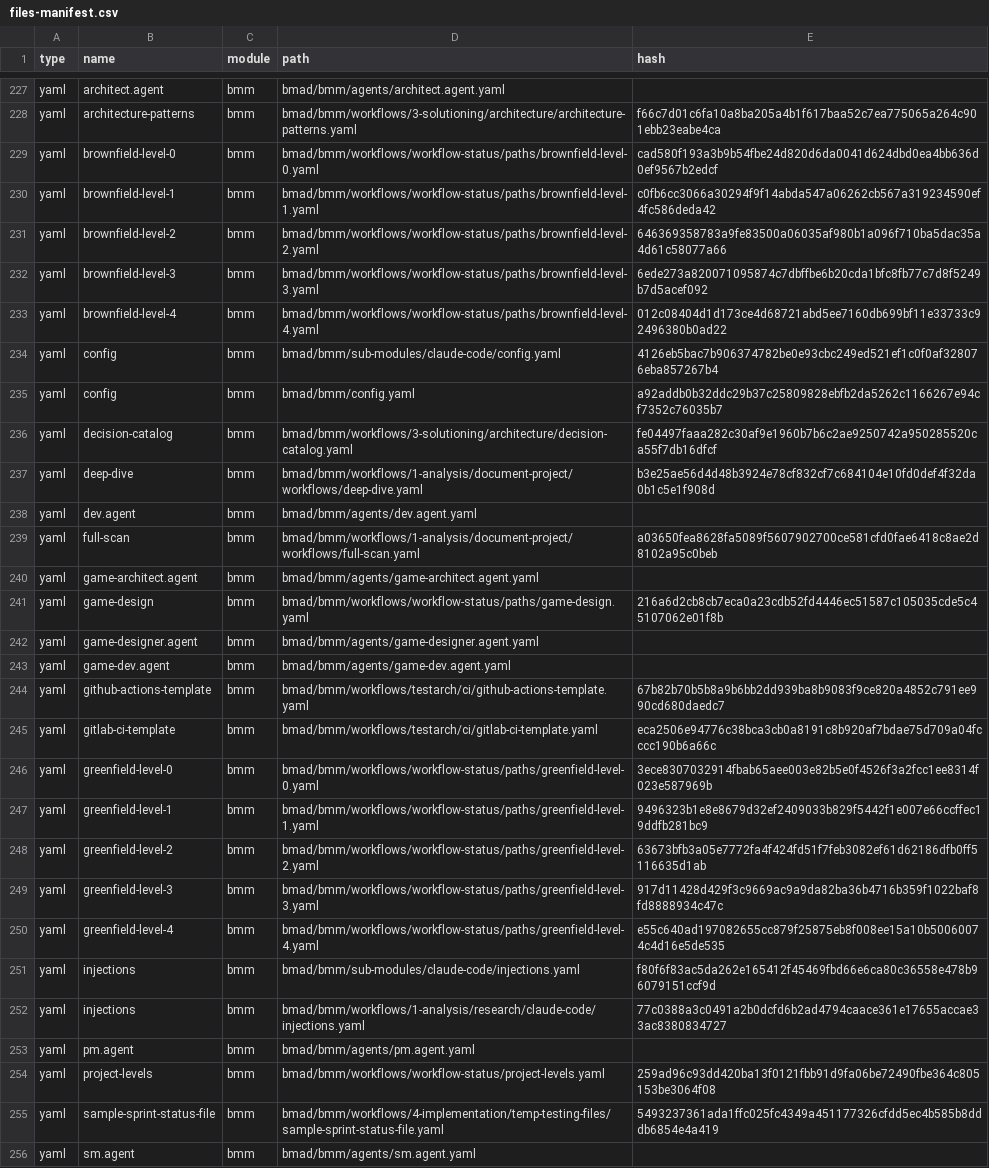
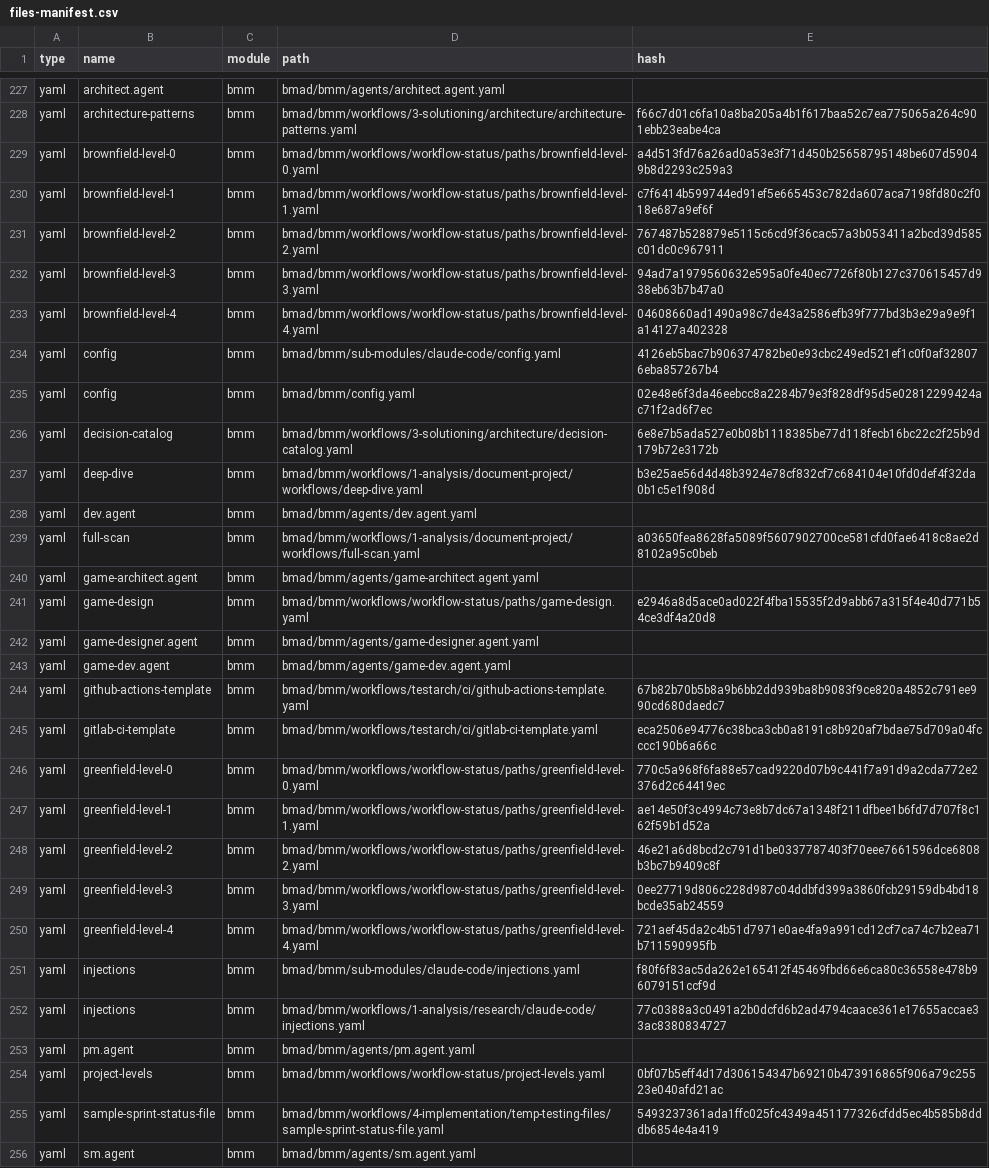
Before and after one commit to IBE160/beergame, a CSV file: bmad/_cfg/files-manifest.csv, drawn as a sheet; only a part is shown, gaps mark what is left out; the diff covers the shown part only; the diff names each change by its address in the sheet, - before the commit and + after, or states it on an @@ line.

```diff
--- a/bmad/_cfg/files-manifest.csv
+++ b/bmad/_cfg/files-manifest.csv
-E229 (hash): cad580f193a3b9b54fbe24d820d6da0041d624dbd0ea4bb636d0ef9567b2edcf
+E229 (hash): a4d513fd76a26ad0a53e3f71d450b25658795148be607d59049b8d2293c259a3
-E230 (hash): c0fb6cc3066a30294f9f14abda547a06262cb567a319234590ef4fc586deda42
+E230 (hash): c7f6414b599744ed91ef5e665453c782da607aca7198fd80c2f018e687a9ef6f
-E231 (hash): 646369358783a9fe83500a06035af980b1a096f710ba5dac35a4d61c58077a66
+E231 (hash): 767487b528879e5115c6cd9f36cac57a3b053411a2bcd39d585c01dc0c967911
-E232 (hash): 6ede273a820071095874c7dbffbe6b20cda1bfc8fb77c7d8f5249b7d5acef092
+E232 (hash): 94ad7a1979560632e595a0fe40ec7726f80b127c370615457d938eb63b7b47a0
-E233 (hash): 012c08404d1d173ce4d68721abd5ee7160db699bf11e33733c92496380b0ad22
+E233 (hash): 04608660ad1490a98c7de43a2586efb39f777bd3b3e29a9e9f1a14127a402328
-E235 (hash): a92addb0b32ddc29b37c25809828ebfb2da5262c1166267e94cf7352c76035b7
+E235 (hash): 02e48e6f3da46eebcc8a2284b79e3f828df95d5e02812299424ac71f2ad6f7ec
-E236 (hash): fe04497faaa282c30af9e1960b7b6c2ae9250742a950285520ca55f7db16dfcf
+E236 (hash): 6e8e7b5ada527e0b08b1118385be77d118fecb16bc22c2f25b9d179b72e3172b
-E241 (hash): 216a6d2cb8cb7eca0a23cdb52fd4446ec51587c105035cde5c45107062e01f8b
+E241 (hash): e2946a8d5ace0ad022f4fba15535f2d9abb67a315f4e40d771b54ce3df4a20d8
-E246 (hash): 3ece8307032914fbab65aee003e82b5e0f4526f3a2fcc1ee8314f023e587969b
+E246 (hash): 770c5a968f6fa88e57cad9220d07b9c441f7a91d9a2cda772e2376d2c64419ec
-E247 (hash): 9496323b1e8e8679d32ef2409033b829f5442f1e007e66ccffec19ddfb281bc9
+E247 (hash): ae14e50f3c4994c73e8b7dc67a1348f211dfbee1b6fd7d707f8c162f59b1d52a
-E248 (hash): 63673bfb3a05e7772fa4f424fd51f7feb3082ef61d62186dfb0ff5116635d1ab
+E248 (hash): 46e21a6d8bcd2c791d1be0337787403f70eee7661596dce6808b3bc7b9409c8f
-E249 (hash): 917d11428d429f3c9669ac9a9da82ba36b4716b359f1022baf8fd8888934c47c
+E249 (hash): 0ee27719d806c228d987c04ddbfd399a3860fcb29159db4bd18bcde35ab24559
-E250 (hash): e55c640ad197082655cc879f25875eb8f008ee15a10b50060074c4d16e5de535
+E250 (hash): 721aef45da2c4b51d7971e0ae4fa9a991cd12cf7ca74c7b2ea71b711590995fb
-E254 (hash): 259ad96c93dd420ba13f0121fbb91d9fa06be72490fbe364c805153be3064f08
+E254 (hash): 0bf07b5eff4d17d306154347b69210b473916865f906a79c25523e040afd21ac
```
Also changed, not shown: 5 added rows, 6 removed rows and 63 edited cells elsewhere in this file, bmad/_cfg/agent-manifest.csv, bmad/_cfg/workflow-manifest.csv, 3 other files.
